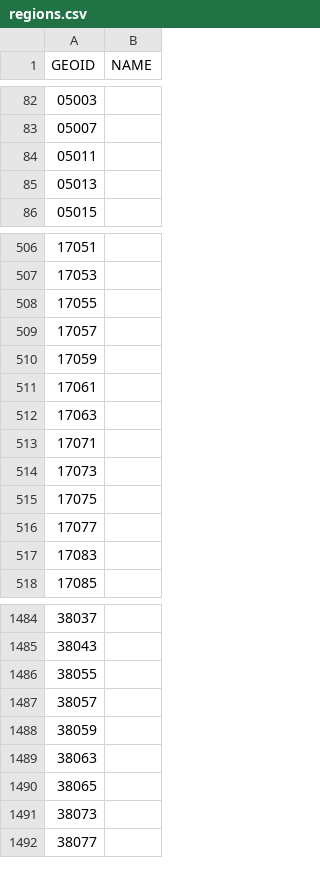
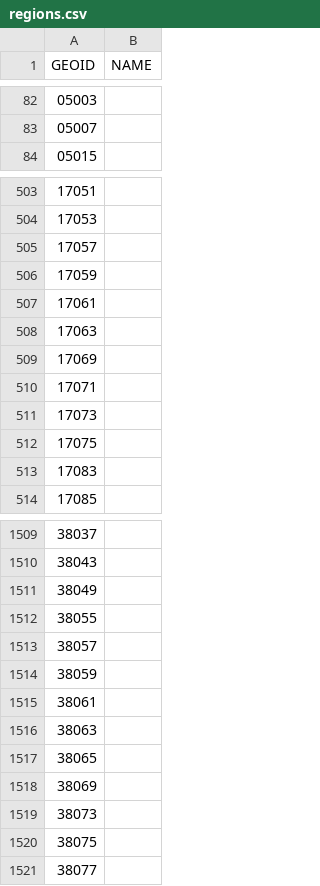
Before and after one commit to Yingjie4Science/SNAPP, a CSV file: config/regions.csv, drawn as a sheet; only a part is shown, gaps mark what is left out; the diff covers the shown part only.

```diff
--- a/config/regions.csv
+++ b/config/regions.csv
@@ -83,4 +83,2 @@ GEOID,NAME
 05007,
-05011,
-05013,
 05015,
@@ -507,3 +504,2 @@ GEOID,NAME
 17053,
-17055,
 17057,
@@ -512,2 +508,3 @@ GEOID,NAME
 17063,
+17069,
 17071,
@@ -515,3 +512,2 @@ GEOID,NAME
 17075,
-17077,
 17083,
@@ -1485,2 +1510,3 @@ GEOID,NAME
 38043,
+38049,
 38055,
@@ -1488,5 +1514,8 @@ GEOID,NAME
 38059,
+38061,
 38063,
 38065,
+38069,
 38073,
+38075,
 38077,
```
Also changed, not shown: 58 added rows, 21 removed rows and 8 edited cells elsewhere in this file, 3 other files.
